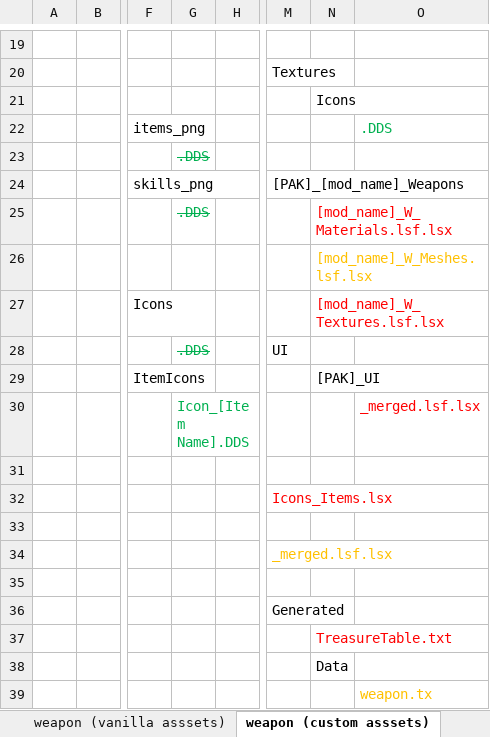
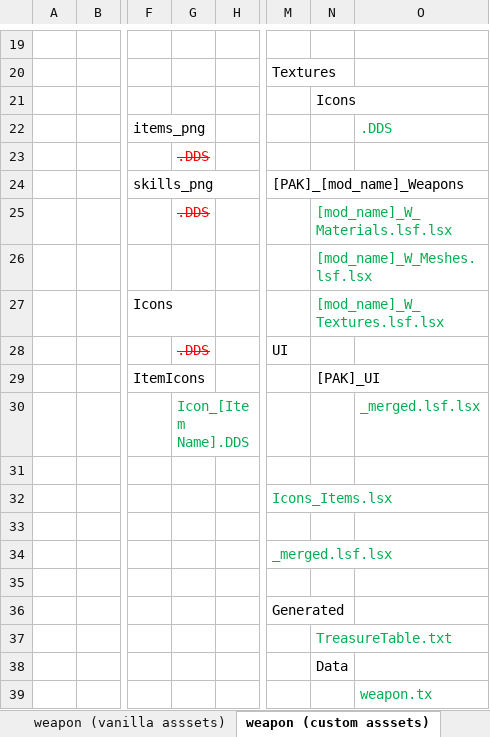
Before and after one commit to creauxx/mod_MackWarFan, an Excel workbook: checklist.xlsm, sheet weapon (custom asssets), drawn as a sheet; only a part is shown, gaps mark what is left out; values as stored, in another font and other column widths than the file's, no borders; charts and pictures not drawn; the diff covers the shown part only; the diff names each change by its address in the sheet, - before the commit and + after, or states it on an @@ line.

```diff
--- a/checklist.xlsm (sheet weapon (custom asssets))
+++ b/checklist.xlsm (sheet weapon (custom asssets))
-G23 text colour: #00B050
+G23 text colour: #FF0000
-G25 text colour: #00B050
+G25 text colour: #FF0000
-N25 text colour: #FF0000
+N25 text colour: #00B050
-N26 text colour: #FFC000
+N26 text colour: #00B050
-N27 text colour: #FF0000
+N27 text colour: #00B050
-G28 text colour: #00B050
+G28 text colour: #FF0000
-O30 text colour: #FF0000
+O30 text colour: #00B050
-M32 text colour: #FF0000
+M32 text colour: #00B050
-M34 text colour: #FFC000
+M34 text colour: #00B050
-N37 text colour: #FF0000
+N37 text colour: #00B050
-O39 text colour: #FFC000
+O39 text colour: #00B050
```
Also changed, not shown: cell formats elsewhere in this sheet, sheet meta, charts or pictures, 1 other file.
